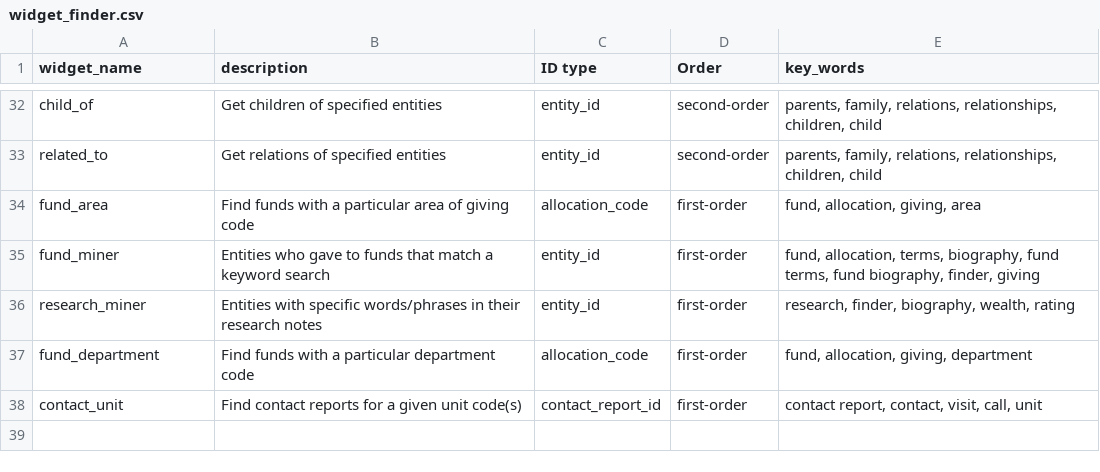
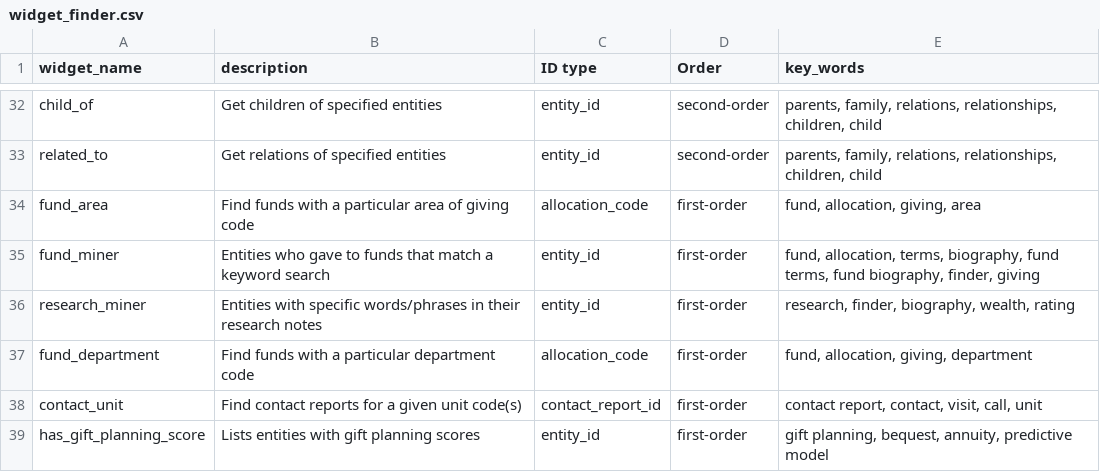
Before and after one commit to kdecker-berkeley/discoveryengine, a CSV file: inst/extdata/widget_finder.csv, drawn as a sheet; only a part is shown, gaps mark what is left out.

Commit message:
add widget for gift planning scores, fixes #17

```diff
--- a/inst/extdata/widget_finder.csv
+++ b/inst/extdata/widget_finder.csv
@@ -38 +38,2 @@ fund_department,Find funds with a particular department code,allocation_code,fir
 contact_unit,Find contact reports for a given unit code(s),contact_report_id,first-order,"contact report, contact, visit, call, unit"
+has_gift_planning_score,Lists entities with gift planning scores,entity_id,first-order,"gift planning, bequest, annuity, predictive model"
```
Also changed, not shown: 3 other files.
